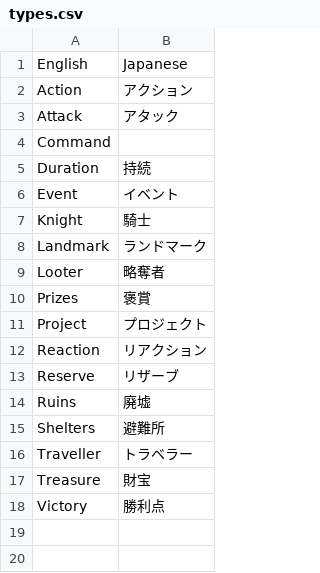
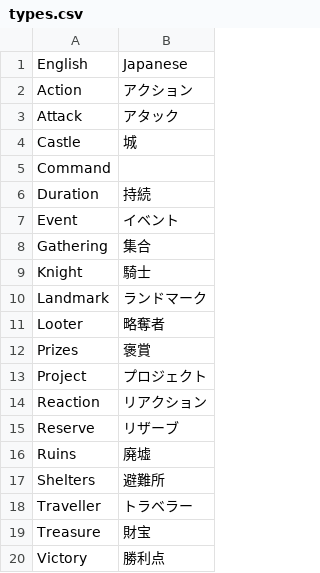
Before and after one commit to LouiS0616/DominionSupplyMaker, a CSV file: supply_maker/res/translate/types.csv, drawn as a sheet; the diff names each change by its address in the sheet, - before the commit and + after, or states it on an @@ line.

```diff
--- a/supply_maker/res/translate/types.csv
+++ b/supply_maker/res/translate/types.csv
+row 4: Castle | 城
+row 8: Gathering | 集合
```
Also changed, not shown: 10 other files.
